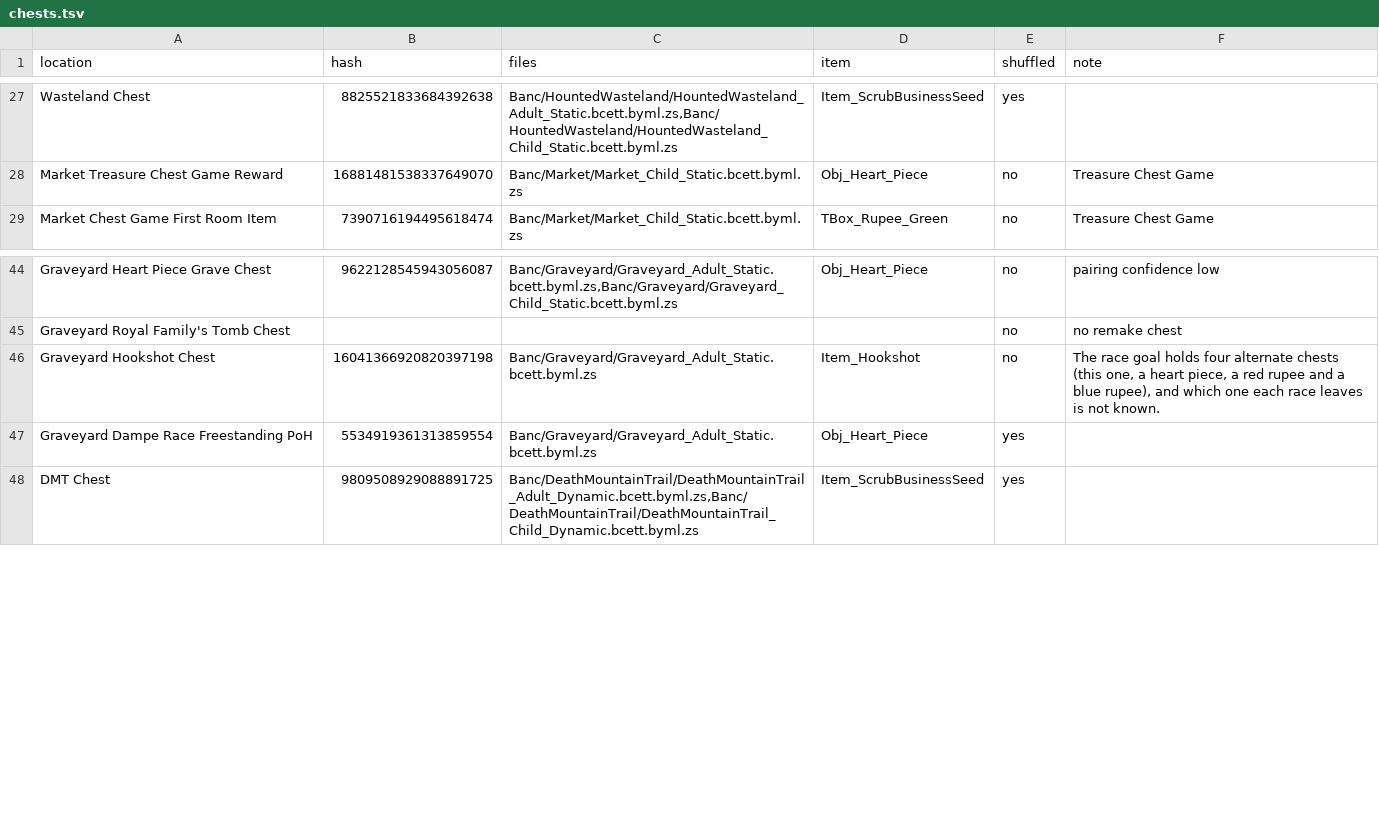
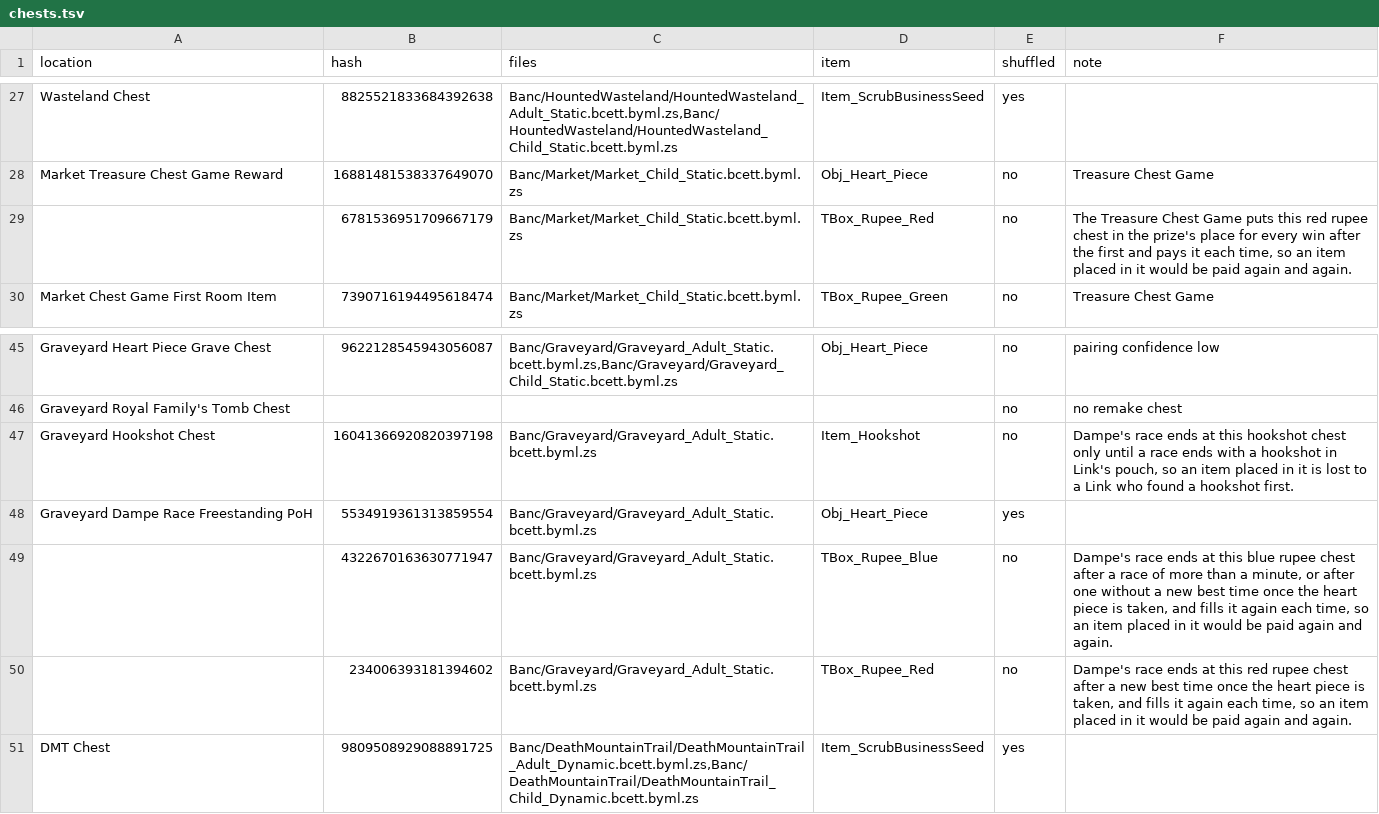
Before and after one commit to Kaepora-HQ/kaepora, a TSV file: remake/chests.tsv, drawn as a sheet; only a part is shown, gaps mark what is left out.

Commit message:
feat: list the chests at the race and the chest game that stay out
remake/chests.tsv is to list every chest of the remake. Three chests
stand for no SoH location and are not shuffled, so a row may now leave
its location empty when it is not shuffled. Its files are checked as any
other row's are. Every row that is not shuffled must now carry a note,
which says why; a shuffled row may carry one too, for what else its
chest does.

- Dampe's race ends at a blue rupee chest (4322670163630771947) after a
  race of more than a minute, and at a red rupee chest
  (234006393181394602) after a new record once the heart piece is taken.
  The owner saw each appear again, full, on a later race that ended at
  it: the red one on two races and the blue one on one (2026-11-18). So
  an item placed in either would be paid more than once.
- The Treasure Chest Game shows a red rupee chest (6781536951709667179)
  in place of the prize for every win after the first, and pays it each
  time (read from the data).

The hookshot chest's note now gives the reasons the race shows: the
race ends at it only for a Link who never owned a hookshot, so an item
placed in it is lost to a Link who found one first, and a Link who
opens it with no hookshot and no warp cannot leave the goal room (seen
by the owner, 2026-11-18). The seeds are unchanged.

```diff
--- a/remake/chests.tsv
+++ b/remake/chests.tsv
@@ -28,2 +28,3 @@ Wasteland Chest	8825521833684392638	Banc/HountedWasteland/HountedWasteland_Adult
 Market Treasure Chest Game Reward	16881481538337649070	Banc/Market/Market_Child_Static.bcett.byml.zs	Obj_Heart_Piece	no	Treasure Chest Game
+	6781536951709667179	Banc/Market/Market_Child_Static.bcett.byml.zs	TBox_Rupee_Red	no	The Treasure Chest Game puts this red rupee chest in the prize's place for every win after the first and pays it each time, so an item placed in it would be paid again and again.
 Market Chest Game First Room Item	7390716194495618474	Banc/Market/Market_Child_Static.bcett.byml.zs	TBox_Rupee_Green	no	Treasure Chest Game
@@ -45,4 +46,6 @@ Graveyard Heart Piece Grave Chest	9622128545943056087	Banc/Graveyard/Graveyard_A
 Graveyard Royal Family's Tomb Chest				no	no remake chest
-Graveyard Hookshot Chest	16041366920820397198	Banc/Graveyard/Graveyard_Adult_Static.bcett.byml.zs	Item_Hookshot	no	The race goal holds four alternate chests (this one, a heart piece, a red rupee and a blue rupee), and which one each race leaves is not known.
+Graveyard Hookshot Chest	16041366920820397198	Banc/Graveyard/Graveyard_Adult_Static.bcett.byml.zs	Item_Hookshot	no	Dampe's race ends at this hookshot chest only until a race ends with a hookshot in Link's pouch, so an item placed in it is lost to a Link who found a hookshot first.
 Graveyard Dampe Race Freestanding PoH	5534919361313859554	Banc/Graveyard/Graveyard_Adult_Static.bcett.byml.zs	Obj_Heart_Piece	yes	
+	4322670163630771947	Banc/Graveyard/Graveyard_Adult_Static.bcett.byml.zs	TBox_Rupee_Blue	no	Dampe's race ends at this blue rupee chest after a race of more than a minute, or after one without a new best time once the heart piece is taken, and fills it again each time, so an item placed in it would be paid again and again.
+	234006393181394602	Banc/Graveyard/Graveyard_Adult_Static.bcett.byml.zs	TBox_Rupee_Red	no	Dampe's race ends at this red rupee chest after a new best time once the heart piece is taken, and fills it again each time, so an item placed in it would be paid again and again.
 DMT Chest	9809508929088891725	Banc/DeathMountainTrail/DeathMountainTrail_Adult_Dynamic.bcett.byml.zs,Banc/DeathMountainTrail/DeathMountainTrail_Child_Dynamic.bcett.byml.zs	Item_ScrubBusinessSeed	yes	
```
Also changed, not shown: 3 other files.
